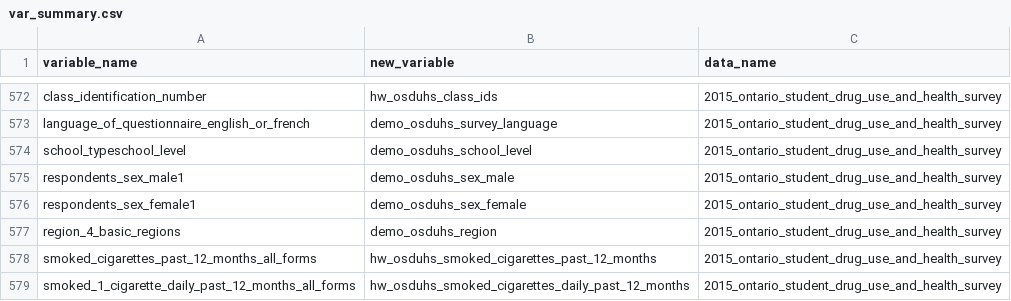
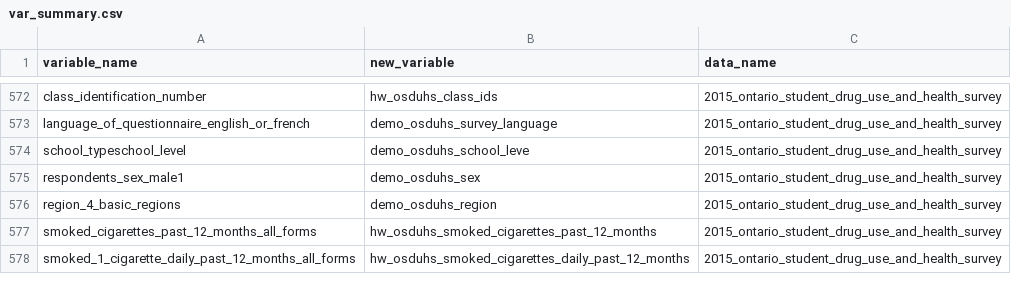
Before and after one commit to databrew/steppingup, a CSV file: data/survey_data/var_summary.csv, drawn as a sheet; only a part is shown, gaps mark what is left out.

Commit message:
remove functions that did first letter upper case, because taking too long, will keep all levels as original or lower case

```diff
--- a/data/survey_data/var_summary.csv
+++ b/data/survey_data/var_summary.csv
@@ -573,5 +573,4 @@ class_identification_number,hw_osduhs_class_ids,2015_ontario_student_drug_use_an
 language_of_questionnaire_english_or_french,demo_osduhs_survey_language,2015_ontario_student_drug_use_and_health_survey
-school_typeschool_level,demo_osduhs_school_level,2015_ontario_student_drug_use_and_health_survey
-respondents_sex_male1,demo_osduhs_sex_male,2015_ontario_student_drug_use_and_health_survey
-respondents_sex_female1,demo_osduhs_sex_female,2015_ontario_student_drug_use_and_health_survey
+school_typeschool_level,demo_osduhs_school_leve,2015_ontario_student_drug_use_and_health_survey
+respondents_sex_male1,demo_osduhs_sex,2015_ontario_student_drug_use_and_health_survey
 region_4_basic_regions,demo_osduhs_region,2015_ontario_student_drug_use_and_health_survey
```
Also changed, not shown: dictionaries/race_gender_dictionary.csv, 2 other files.
